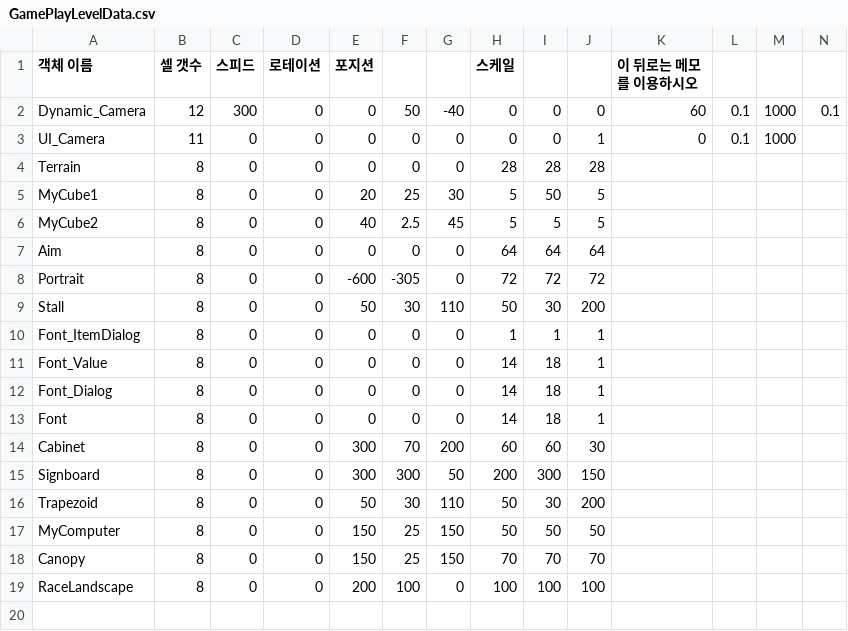
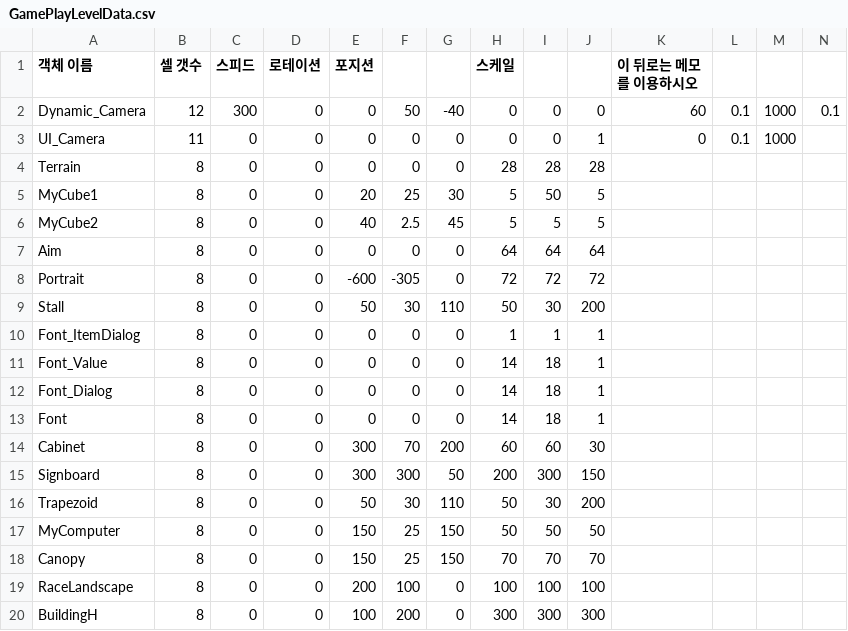
Before and after one commit to ryoulim/SR_Team_Project, a CSV file: Client/bin/Resources/Data/GamePlayLevelData.csv, drawn as a sheet; the diff names each change by its address in the sheet, - before the commit and + after, or states it on an @@ line.

Commit message:
250322 김현석
BuildingH 추가

```diff
--- a/Client/bin/Resources/Data/GamePlayLevelData.csv
+++ b/Client/bin/Resources/Data/GamePlayLevelData.csv
+row 20: BuildingH | 8 | 0 | 0 | 100 | 200 | 0 | 300 | 300 | 300
```
Also changed, not shown: 32 other files.
